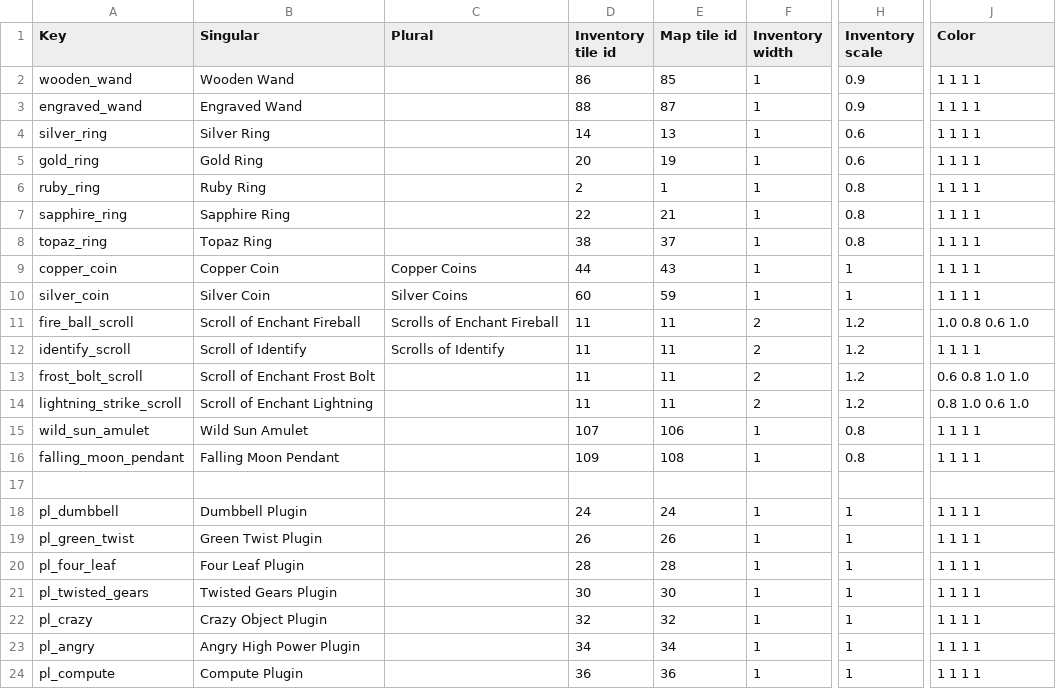
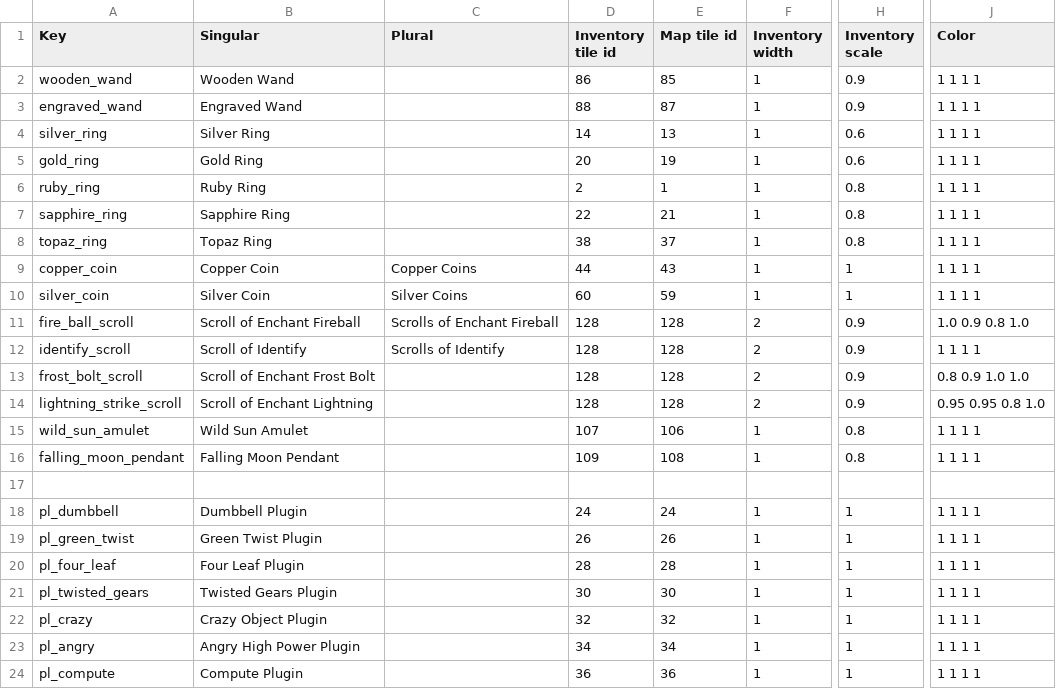
Before and after one commit to Varkalandar/rust_and_dust, a CSV file: resources/items/items.csv, drawn as a sheet; only a part is shown, gaps mark what is left out; the diff names each change by its address in the sheet, - before the commit and + after, or states it on an @@ line.

```diff
--- a/resources/items/items.csv
+++ b/resources/items/items.csv
-D11:D14 (Inventory tile id): 11
+D11:D14 (Inventory tile id): 128
-E11:E14 (Map tile id): 11
+E11:E14 (Map tile id): 128
-H11:H14 (Inventory scale): 1.2
+H11:H14 (Inventory scale): 0.9
-J11 (Color): 1.0 0.8 0.6 1.0
+J11 (Color): 1.0 0.9 0.8 1.0
-J13 (Color): 0.6 0.8 1.0 1.0
+J13 (Color): 0.8 0.9 1.0 1.0
-J14 (Color): 0.8 1.0 0.6 1.0
+J14 (Color): 0.95 0.95 0.8 1.0
```
Also changed, not shown: 4 other files.
